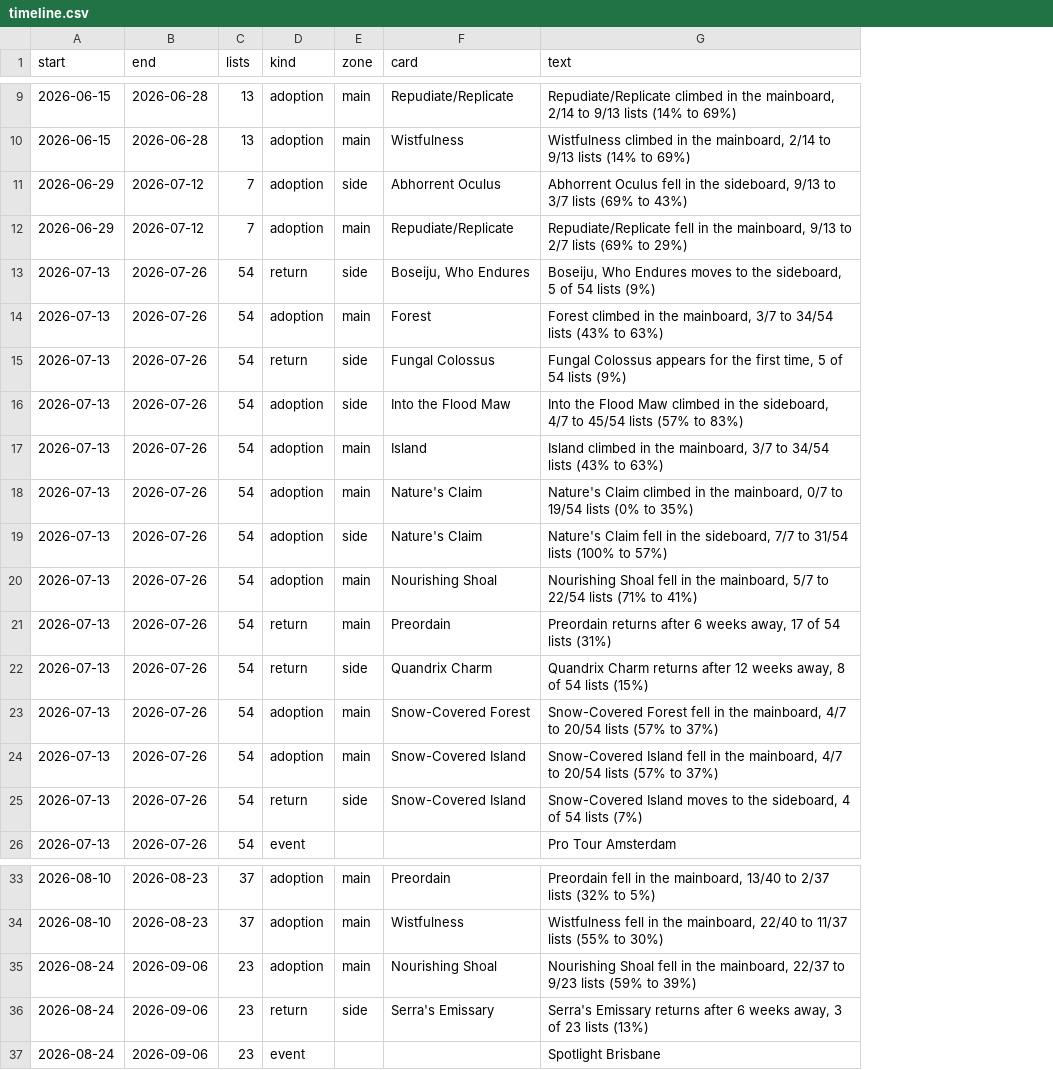
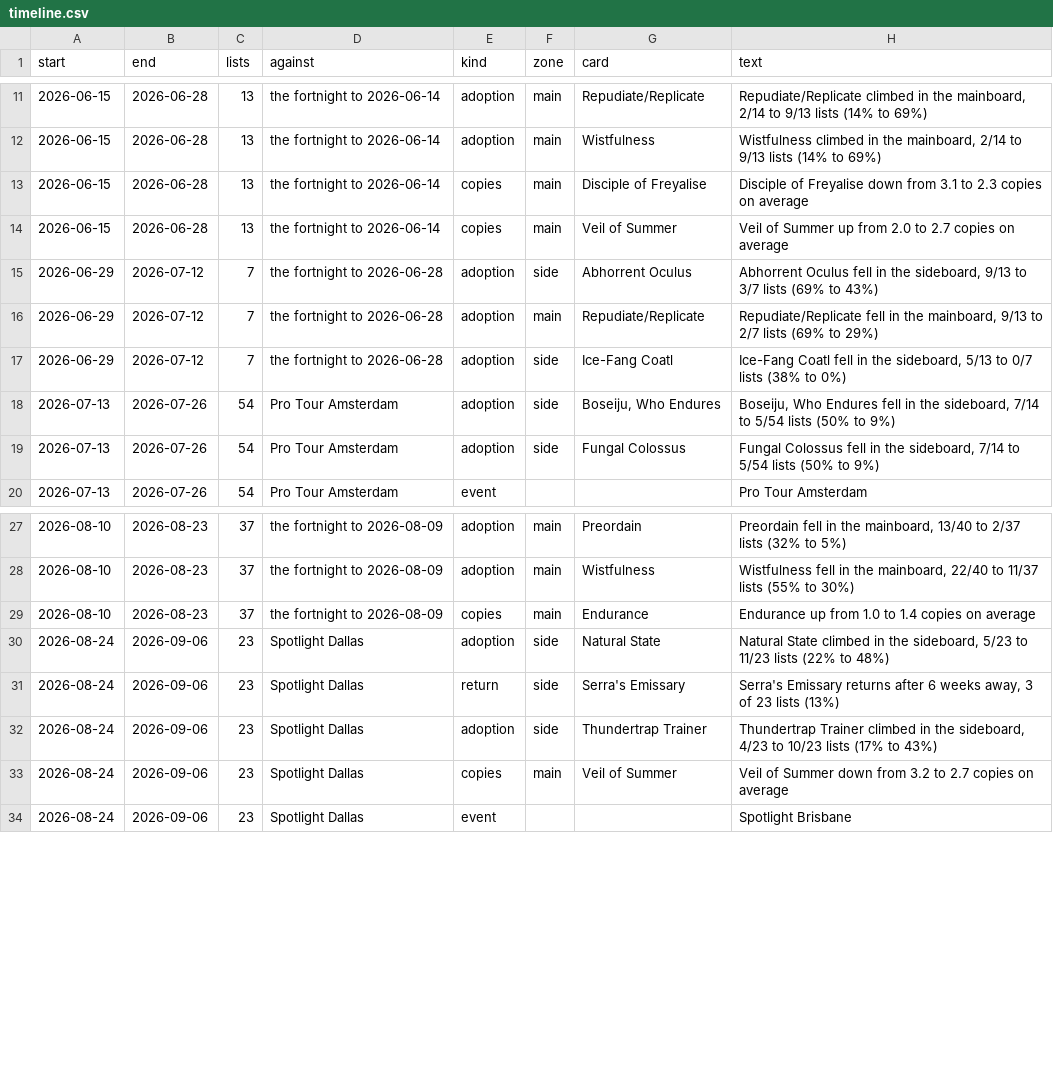
Before and after one commit to AlejandroFuentePinero/archetype-tracking, a CSV file: data/tracking/neoform/timeline.csv, drawn as a sheet; only a part is shown, gaps mark what is left out; removed rows and columns are numbered as before the commit, all else as after; the diff covers the shown part only; the diff names each change by its address in the sheet, - before the commit and + after, or states it on an @@ line.

```diff
--- a/data/tracking/neoform/timeline.csv
+++ b/data/tracking/neoform/timeline.csv
+column D (against), rows 11-12: the fortnight to 2026-06-14 | the fortnight to 2026-06-14; rows 15-16: the fortnight to 2026-06-28 | the fortnight to 2026-06-28; rows 18-20: all Pro Tour Amsterdam; rows 27-28: the fortnight to 2026-08-09 | the fortnight to 2026-08-09; rows 30-31: Spotlight Dallas | Spotlight Dallas; row 34: Spotlight Dallas
+row 13: 2026-06-15 | 2026-06-28 | 13 | the fortnight to 2026-06-14 | copies | main | Disciple of Freyalise | Disciple of Freyalise down from 3.1 to 2.3 copies on average
+row 14: 2026-06-15 | 2026-06-28 | 13 | the fortnight to 2026-06-14 | copies | main | Veil of Summer | Veil of Summer up from 2.0 to 2.7 copies on average
+row 17: 2026-06-29 | 2026-07-12 | 7 | the fortnight to 2026-06-28 | adoption | side | Ice-Fang Coatl | Ice-Fang Coatl fell in the sideboard, 5/13 to 0/7 lists (38% to 0%)
-E18 (kind): return
+E18 (kind): adoption
-H18 (text): …Who Endures moves to the sideboard, 5 of 54 lists (9%)
+H18 (text): …Who Endures fell in the sideboard, 7/14 to 5/54 lists (50% to 9%)
-row 14: 2026-07-13 | 2026-07-26 | 54 | adoption | main | Forest | Forest climbed in the mainboard, 3/7 to 34/54 lists (43% to 63%)
-row 15: 2026-07-13 | 2026-07-26 | 54 | return | side | Fungal Colossus | Fungal Colossus appears for the first time, 5 of 54 lists (9%)
-row 16: 2026-07-13 | 2026-07-26 | 54 | adoption | side | Into the Flood Maw | Into the Flood Maw climbed in the sideboard, 4/7 to 45/54 lists (57% to 83%)
-row 17: 2026-07-13 | 2026-07-26 | 54 | adoption | main | Island | Island climbed in the mainboard, 3/7 to 34/54 lists (43% to 63%)
-row 18: 2026-07-13 | 2026-07-26 | 54 | adoption | main | Nature's Claim | Nature's Claim climbed in the mainboard, 0/7 to 19/54 lists (0% to 35%)
-G19 (card): Nature's Claim
+G19 (card): Fungal Colossus
-H19 (text): Nature's Claim fell in the sideboard, 7/7 to 31/54 lists (100% to 57%)
+H19 (text): Fungal Colossus fell in the sideboard, 7/14 to 5/54 lists (50% to 9%)
-row 20: 2026-07-13 | 2026-07-26 | 54 | adoption | main | Nourishing Shoal | Nourishing Shoal fell in the mainboard, 5/7 to 22/54 lists (71% to 41%)
-row 21: 2026-07-13 | 2026-07-26 | 54 | return | main | Preordain | Preordain returns after 6 weeks away, 17 of 54 lists (31%)
-row 22: 2026-07-13 | 2026-07-26 | 54 | return | side | Quandrix Charm | Quandrix Charm returns after 12 weeks away, 8 of 54 lists (15%)
-row 23: 2026-07-13 | 2026-07-26 | 54 | adoption | main | Snow-Covered Forest | Snow-Covered Forest fell in the mainboard, 4/7 to 20/54 lists (57% to 37%)
-row 24: 2026-07-13 | 2026-07-26 | 54 | adoption | main | Snow-Covered Island | Snow-Covered Island fell in the mainboard, 4/7 to 20/54 lists (57% to 37%)
-row 25: 2026-07-13 | 2026-07-26 | 54 | return | side | Snow-Covered Island | Snow-Covered Island moves to the sideboard, 4 of 54 lists (7%)
+row 29: 2026-08-10 | 2026-08-23 | 37 | the fortnight to 2026-08-09 | copies | main | Endurance | Endurance up from 1.0 to 1.4 copies on average
-F30 (zone): main
+F30 (zone): side
-G30 (card): Nourishing Shoal
+G30 (card): Natural State
-H30 (text): Nourishing Shoal fell in the mainboard, 22/37 to 9/23 lists (59% to 39%)
+H30 (text): Natural State climbed in the sideboard, 5/23 to 11/23 lists (22% to 48%)
+row 32: 2026-08-24 | 2026-09-06 | 23 | Spotlight Dallas | adoption | side | Thundertrap Trainer | Thundertrap Trainer climbed in the sideboard, 4/23 to 10/23 lists (17% to 43%)
+row 33: 2026-08-24 | 2026-09-06 | 23 | Spotlight Dallas | copies | main | Veil of Summer | Veil of Summer down from 3.2 to 2.7 copies on average
```
Also changed, not shown: 2 added rows elsewhere in this file, data/tracking/blink/timeline.csv, data/tracking/goryos/timeline.csv, 9 other files.
